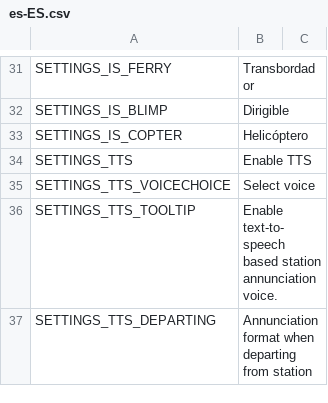
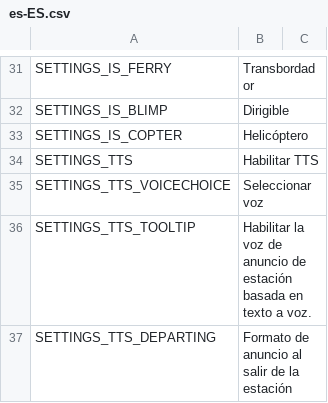
Before and after one commit to will258012/TrainDisplayUpdated, a CSV file: TrainDisplay/Translations/es-ES.csv, drawn as a sheet; only a part is shown, gaps mark what is left out; the diff covers the shown part only.

```diff
--- a/TrainDisplay/Translations/es-ES.csv
+++ b/TrainDisplay/Translations/es-ES.csv
@@ -33,5 +33,5 @@
 "SETTINGS_IS_COPTER","Helicóptero",""
-"SETTINGS_TTS","Enable TTS",""
-"SETTINGS_TTS_VOICECHOICE","Select voice",""
-"SETTINGS_TTS_TOOLTIP","Enable text-to-speech based station annunciation voice.",""
-"SETTINGS_TTS_DEPARTING","Annunciation format when departing from station",""
+"SETTINGS_TTS","Habilitar TTS",""
+"SETTINGS_TTS_VOICECHOICE","Seleccionar voz",""
+"SETTINGS_TTS_TOOLTIP","Habilitar la voz de anuncio de estación basada en texto a voz.",""
+"SETTINGS_TTS_DEPARTING","Formato de anuncio al salir de la estación",""
```
Also changed, not shown: 30 edited cells elsewhere in this file.
